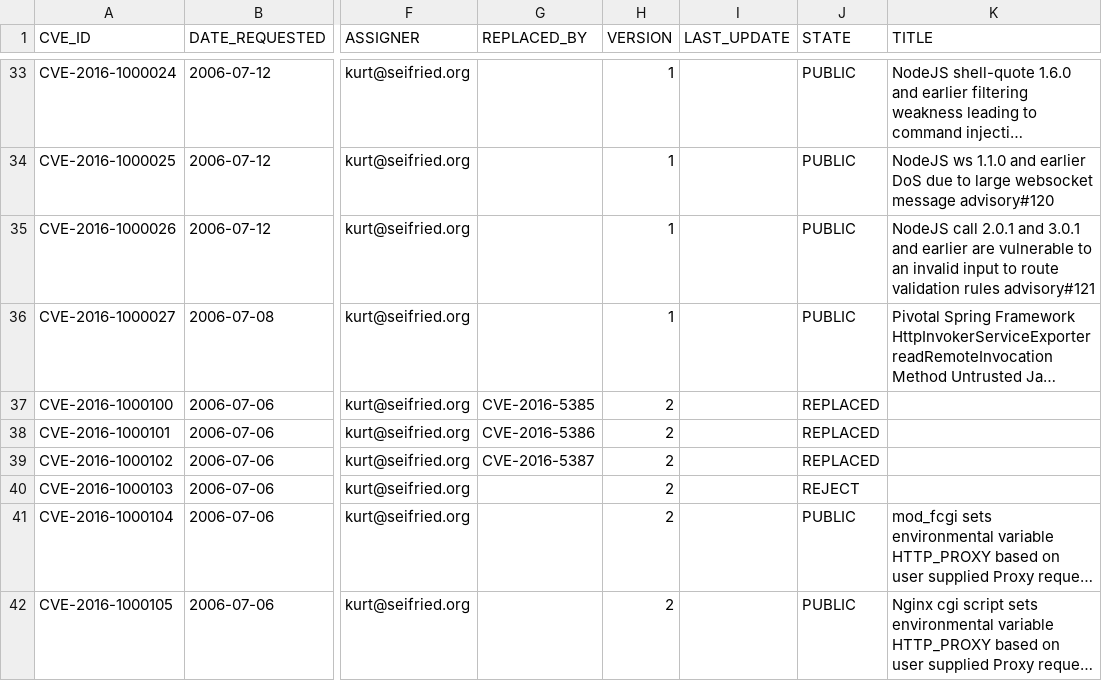
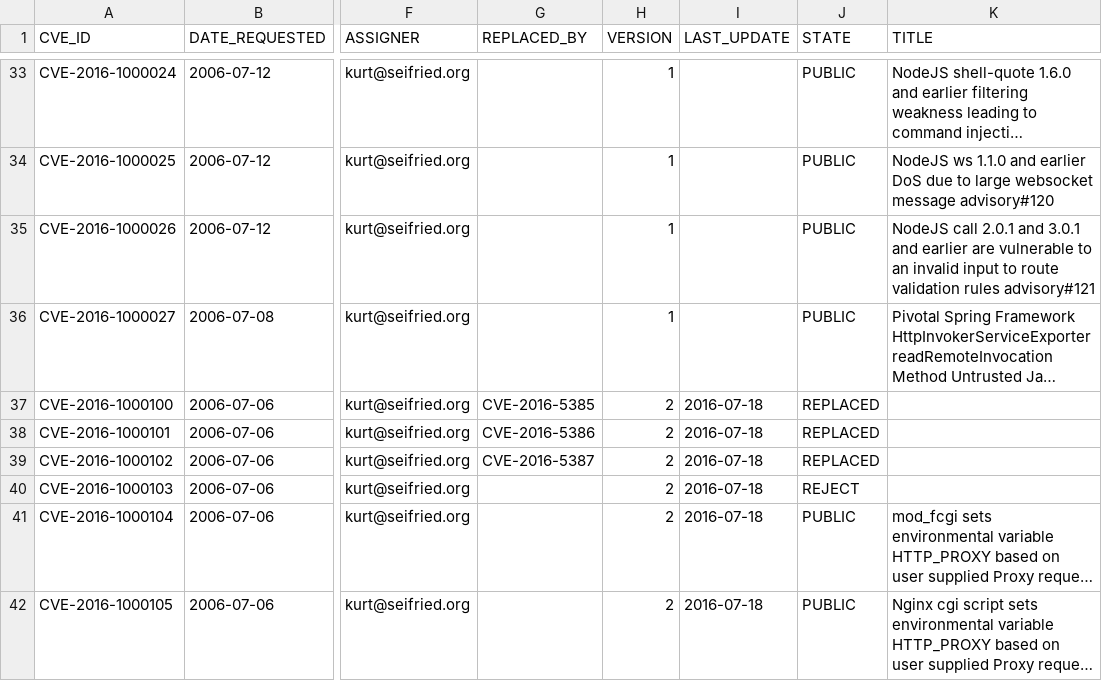
Before and after one commit to mscherer/DWF-Database, a CSV file: DWF-Database-2016.csv, drawn as a sheet; only a part is shown, gaps mark what is left out; long unchanged cells end in …; the diff covers the shown part only; the diff names each change by its address in the sheet, - before the commit and + after, or states it on an @@ line.

```diff
--- a/DWF-Database-2016.csv
+++ b/DWF-Database-2016.csv
-I37:I42 (LAST_UPDATE): (empty)
+I37:I42 (LAST_UPDATE): 2016-07-18
```
Also changed, not shown: 15 edited cells elsewhere in this file.
